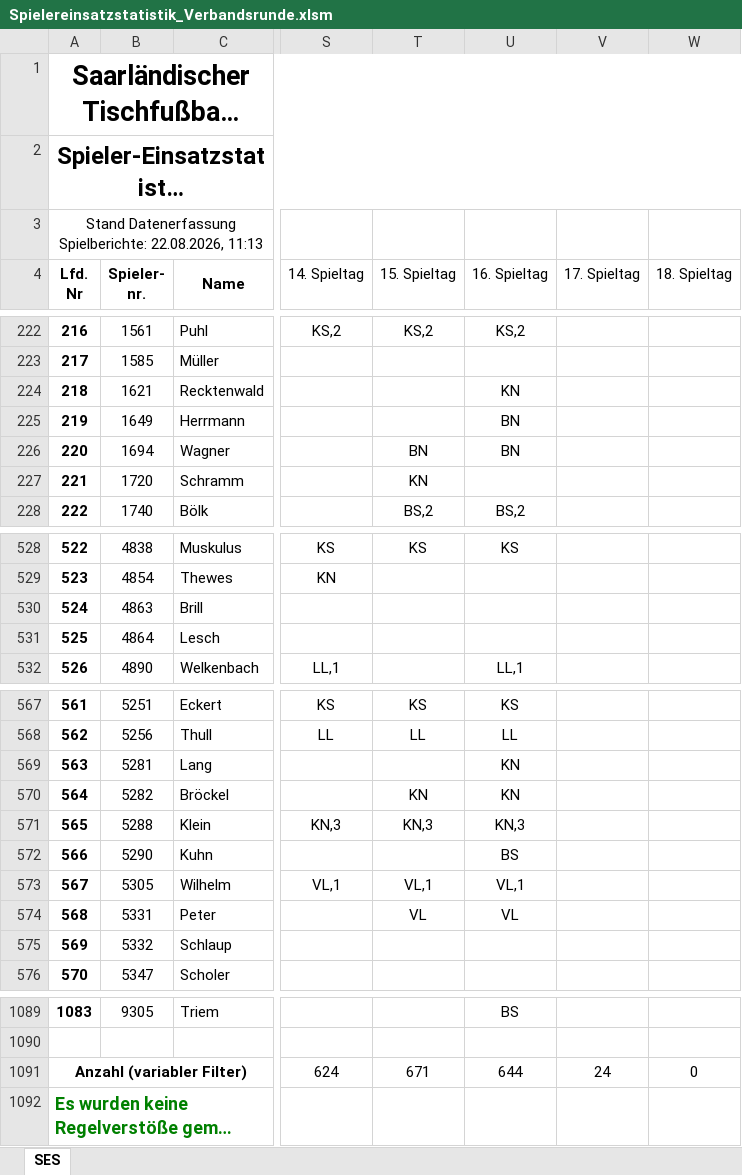
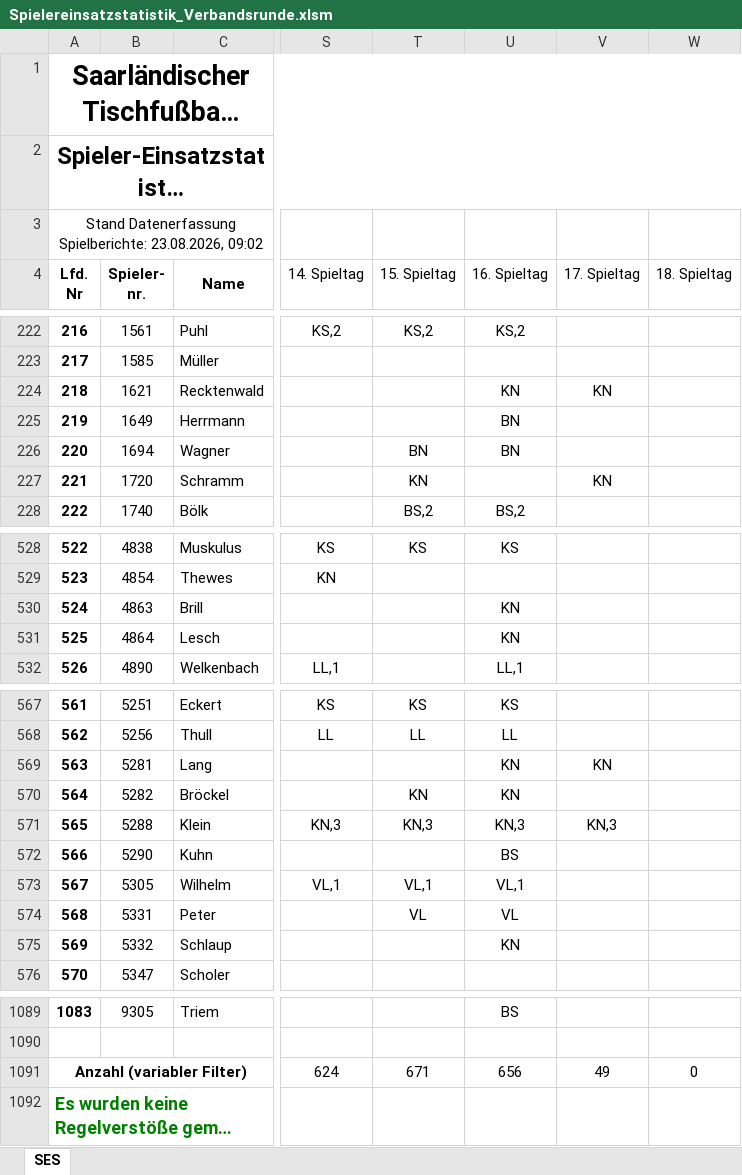
Before and after one commit to Deutscher-Tischfussballbund/stfv-docs, an Excel workbook: assets/statistiken/Spielereinsatzstatistik_Verbandsrunde.xlsm, sheet SES, drawn as a sheet; only a part is shown, gaps mark what is left out; long unchanged cells end in …; values as stored, in another font and other column widths than the file's, no borders; charts and pictures and conditional formats not drawn; the diff covers the shown part only; the diff names each change by its address in the sheet, - before the commit and + after, or states it on an @@ line.

```diff
--- a/assets/statistiken/Spielereinsatzstatistik_Verbandsrunde.xlsm (sheet SES)
+++ b/assets/statistiken/Spielereinsatzstatistik_Verbandsrunde.xlsm (sheet SES)
-A3 (Lfd. Nr): …Datenerfassung Spielberichte: 22.08.2026, 11:13
+A3 (Lfd. Nr): …Datenerfassung Spielberichte: 23.08.2026, 09:02
-V224 (17. Spieltag): (empty)
+V224 (17. Spieltag): KN
-V227 (17. Spieltag): (empty)
+V227 (17. Spieltag): KN
-U530:U531 (16. Spieltag): (empty)
+U530:U531 (16. Spieltag): KN
-V569 (17. Spieltag): (empty)
+V569 (17. Spieltag): KN
-V571 (17. Spieltag): (empty)
+V571 (17. Spieltag): KN,3
-U575 (16. Spieltag): (empty)
+U575 (16. Spieltag): KN
-U1091 (16. Spieltag): 644
+U1091 (16. Spieltag): 656
-V1091 (17. Spieltag): 24
+V1091 (17. Spieltag): 49
```
Also changed, not shown: 30 edited cells elsewhere in this sheet, assets/statistiken/Spielereinsatzstatistik_Pokal.xlsm, 5 other files.
